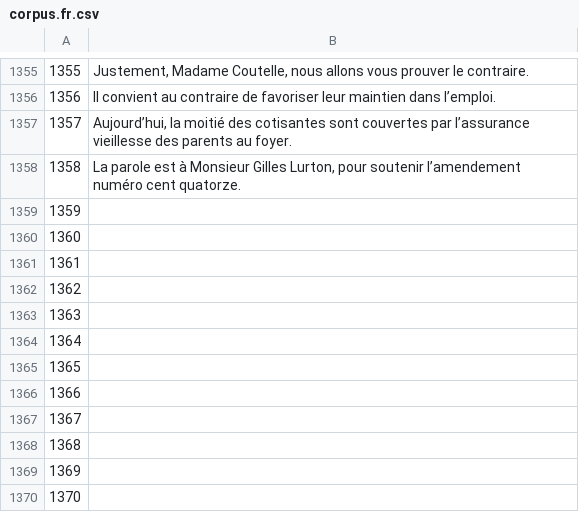
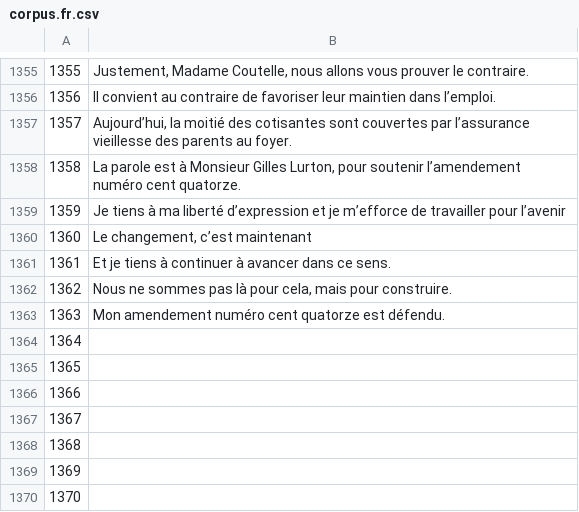
Before and after one commit to common-voice/cv-global-sprint-sentences, a CSV file: corpus.fr.csv, drawn as a sheet; only a part is shown, gaps mark what is left out.

Commit message:
New translations corpus.csv (French)

```diff
--- a/corpus.fr.csv
+++ b/corpus.fr.csv
@@ -1358,7 +1358,7 @@
 "1358","La parole est à Monsieur Gilles Lurton, pour soutenir l’amendement numéro cent quatorze."
-"1359",""
-"1360",""
-"1361",""
-"1362",""
-"1363",""
+"1359","Je tiens à ma liberté d’expression et je m’efforce de travailler pour l’avenir"
+"1360","Le changement, c’est maintenant"
+"1361","Et je tiens à continuer à avancer dans ce sens."
+"1362","Nous ne sommes pas là pour cela, mais pour construire."
+"1363","Mon amendement numéro cent quatorze est défendu."
 "1364",""
```
